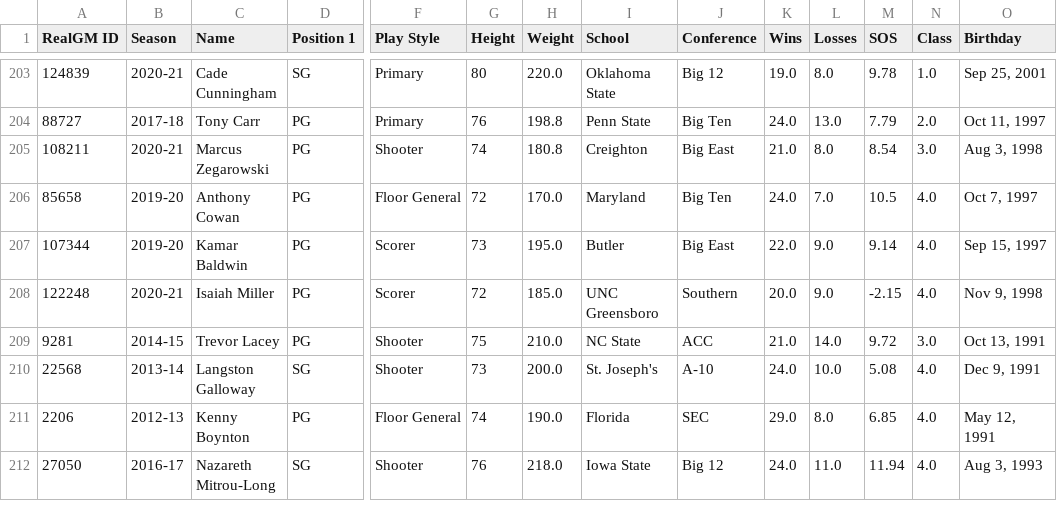
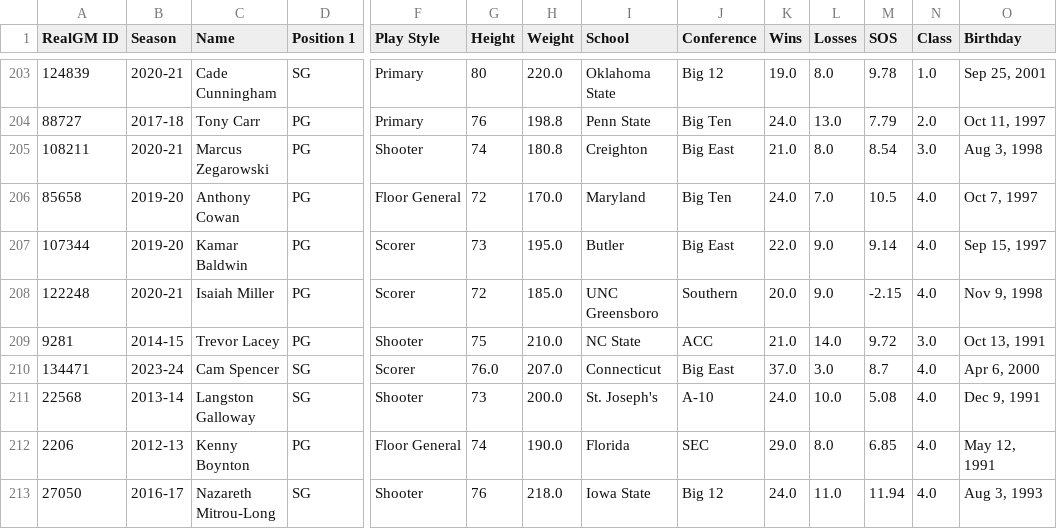
Before and after one commit to JasonG7234/NBA-Draft-Model, a CSV file: data/draft_db_2023_special.csv, drawn as a sheet; only a part is shown, gaps mark what is left out; rows hold the shown columns only; the diff names each change by its address in the sheet, - before the commit and + after, or states it on an @@ line.

```diff
--- a/data/draft_db_2023_special.csv
+++ b/data/draft_db_2023_special.csv
+row 210: 134471 | 2023-24 | Cam Spencer | SG | Scorer | 76.0 | 207.0 | Connecticut | Big East | 37.0 | 3.0 | 8.7 | 4.0 | Apr 6, 2000
```
Also changed, not shown: data/colors.csv, 31 other files.
